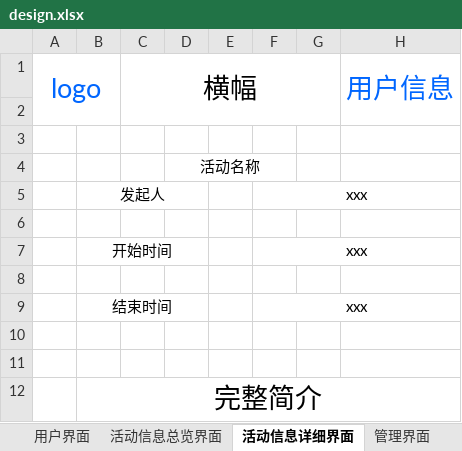
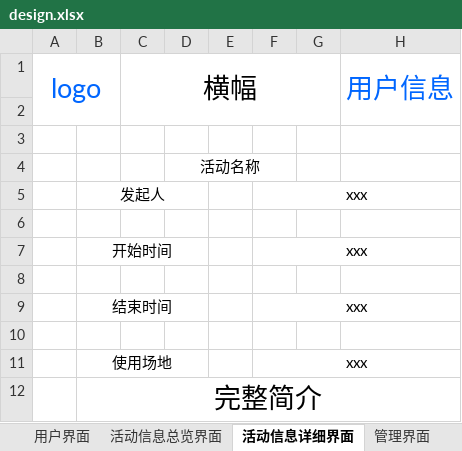
Before and after one commit to kj415j45/Site-Manager, an Excel workbook: design.xlsx, sheet 活动信息详细界面, drawn as a sheet; values as stored, in another font and other column widths than the file's, no borders; the diff names each change by its address in the sheet, - before the commit and + after, or states it on an @@ line.

Commit message:
模版更新

```diff
--- a/design.xlsx (sheet 活动信息详细界面)
+++ b/design.xlsx (sheet 活动信息详细界面)
-row 11: (empty)
+row 11:  | 使用场地 |  |  |  | xxx
+B11:D11 merged
+F11:H11 merged
```
